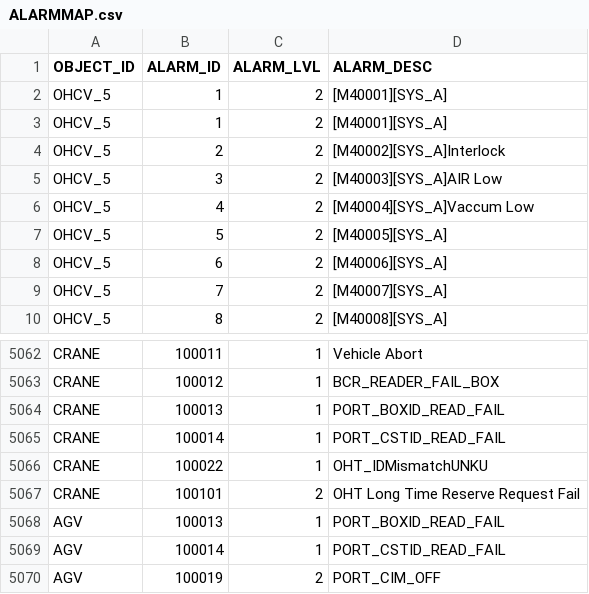
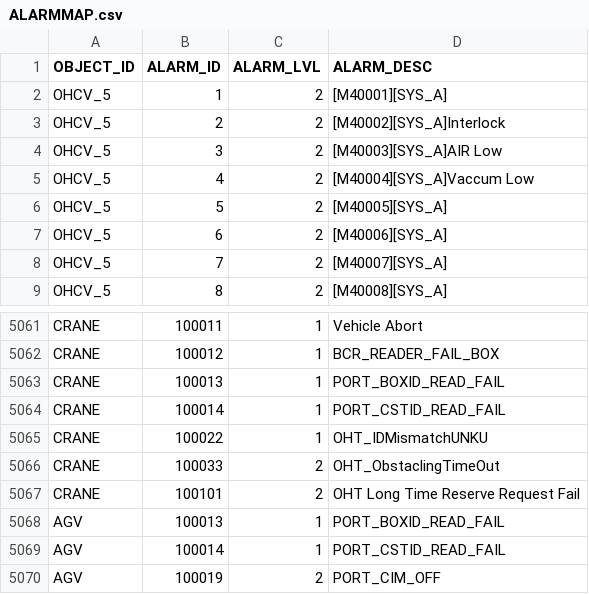
Before and after one commit to AK0-Leopard/OverheadHoistBuffer_ASE, a CSV file: OverheadHoistBuffer_ASE/BCWinForm/Config/ASE/CSV/ALARMMAP.csv, drawn as a sheet; only a part is shown, gaps mark what is left out.

```diff
--- a/OverheadHoistBuffer_ASE/BCWinForm/Config/ASE/CSV/ALARMMAP.csv
+++ b/OverheadHoistBuffer_ASE/BCWinForm/Config/ASE/CSV/ALARMMAP.csv
@@ -2,3 +2,2 @@
 OHCV_5,1,2,[M40001][SYS_A]
-OHCV_5,1,2,[M40001][SYS_A]
 OHCV_5,2,2,[M40002][SYS_A]Interlock
@@ -5066,2 +5065,3 @@ CRANE,100014,1,PORT_CSTID_READ_FAIL
 CRANE,100022,1,OHT_IDMismatchUNKU
+CRANE,100033,2,OHT_ObstaclingTimeOut
 CRANE,100101,2,OHT Long Time Reserve Request Fail
```
Also changed, not shown: OverheadHoistBuffer_ASE/BCWinForm/Config/ASE_LINE2/CSV/ALARMMAP.csv, OverheadHoistBuffer_ASE/BCWinForm/Config/ASE_LINE3/CSV/ALARMMAP.csv, 5 other files.
